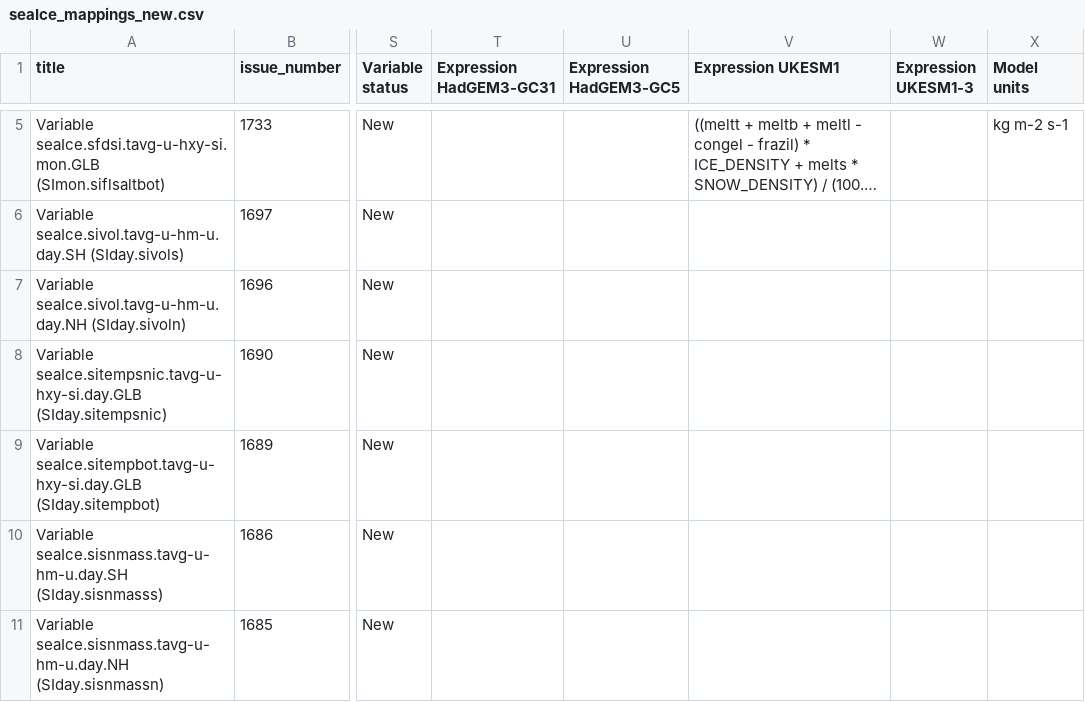
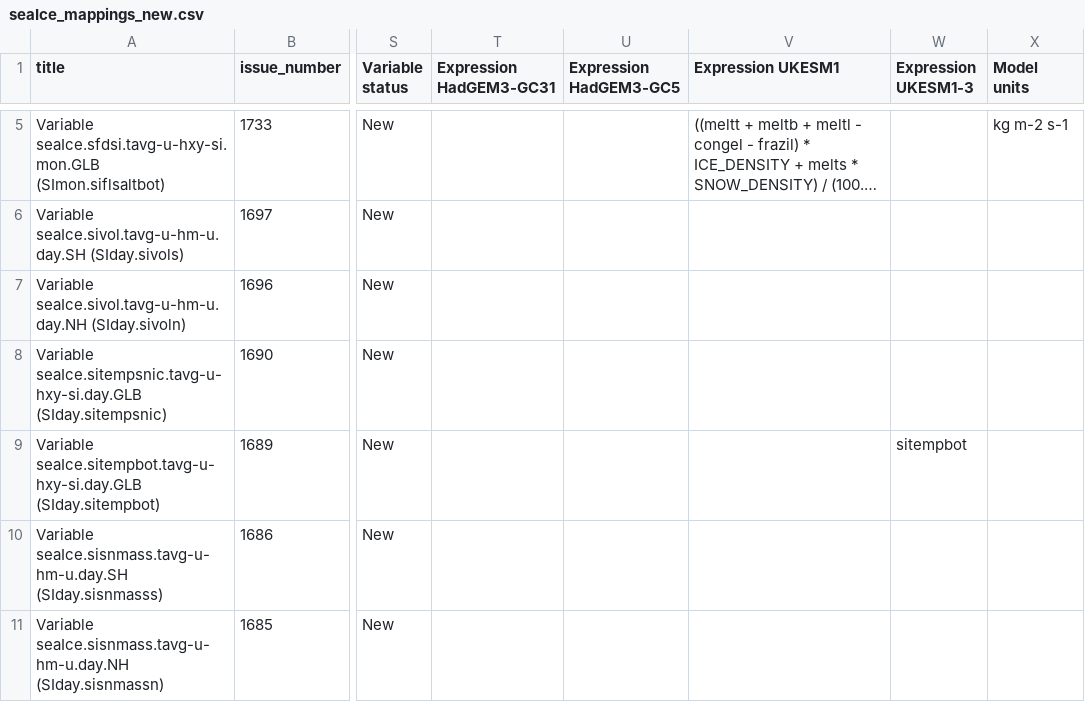
Before and after one commit to UKNCSP/CDDS-CMIP7-mappings, a CSV file: data/seaIce_mappings_new.csv, drawn as a sheet; only a part is shown, gaps mark what is left out; long unchanged cells end in …; the diff names each change by its address in the sheet, - before the commit and + after, or states it on an @@ line.

```diff
--- a/data/seaIce_mappings_new.csv
+++ b/data/seaIce_mappings_new.csv
-W9 (Expression UKESM1-3): (empty)
+W9 (Expression UKESM1-3): sitempbot
```
Also changed, not shown: data/seaIce_mappings.csv, data/seaIce_mappings_CMIP6.csv, 2 other files.
